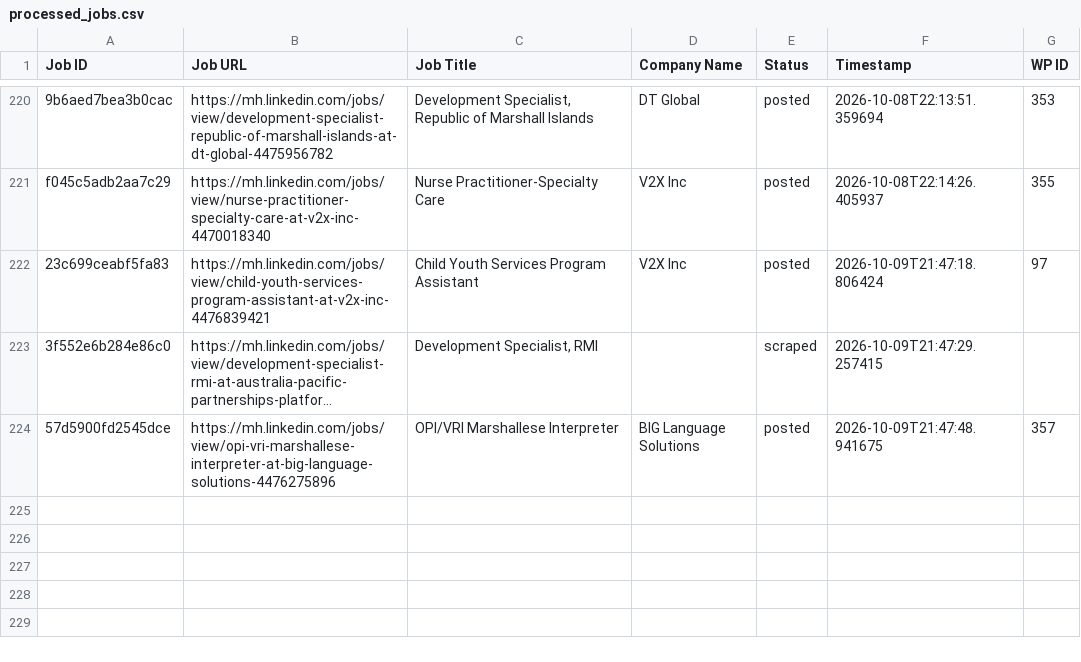
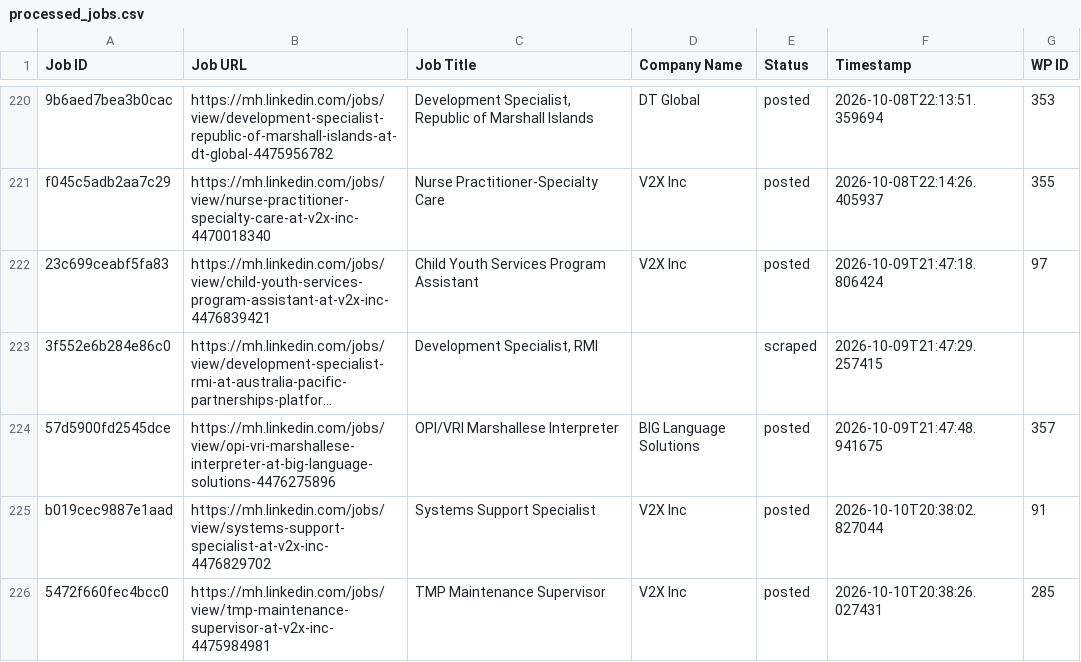
Before and after one commit to mimusdesign/mh, a CSV file: processed_jobs.csv, drawn as a sheet; only a part is shown, gaps mark what is left out; long unchanged cells end in ….

```diff
--- a/processed_jobs.csv
+++ b/processed_jobs.csv
@@ -224 +224,3 @@ f045c5adb2aa7c29,https://mh.linkedin.com/jobs/view/nurse-practitioner-specialty-
 57d5900fd2545dce,https://mh.linkedin.com/jobs/view/opi-vri-marshallese-interpreter-at-big-language-solutions-4476275896,OPI/VRI Marshallese Interpreter,BIG Language Solutions,posted,2026-10-09T21:47:48.941675,357
+b019cec9887e1aad,https://mh.linkedin.com/jobs/view/systems-support-specialist-at-v2x-inc-4476829702,Systems Support Specialist,V2X Inc,posted,2026-10-10T20:38:02.827044,91
+5472f660fec4bcc0,https://mh.linkedin.com/jobs/view/tmp-maintenance-supervisor-at-v2x-inc-4475984981,TMP Maintenance Supervisor,V2X Inc,posted,2026-10-10T20:38:26.027431,285
```
